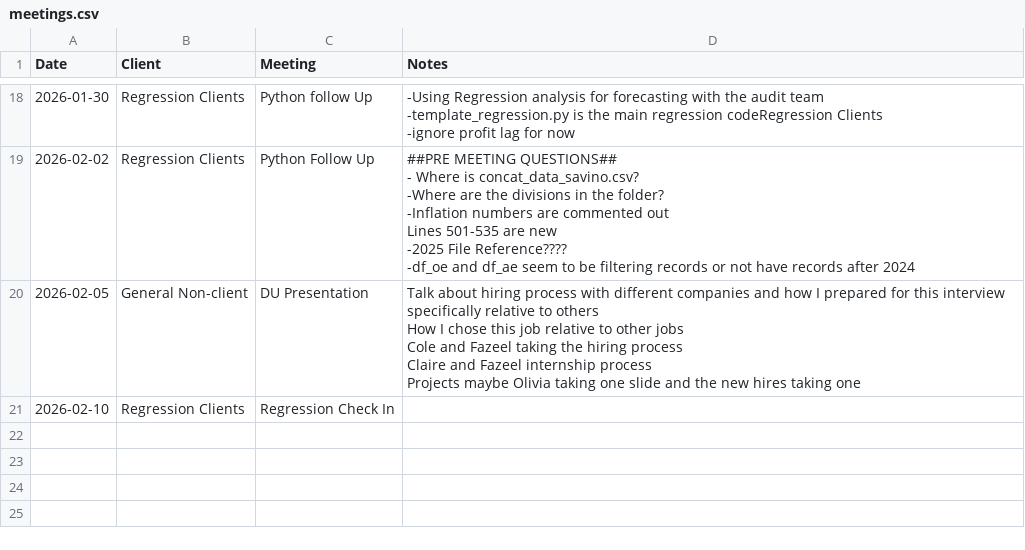
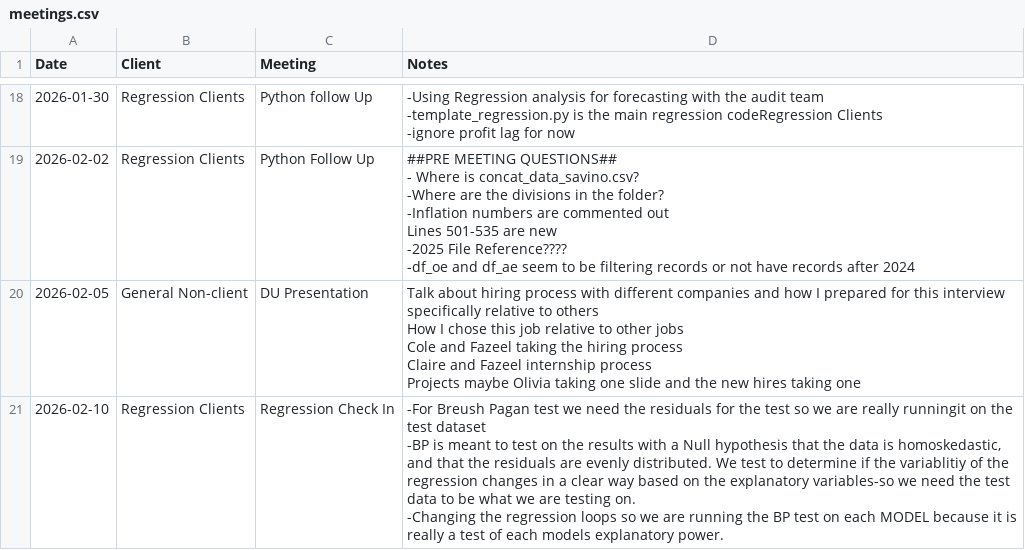
Before and after one commit to cole-nash-plante/hours_app, a CSV file: data/meetings.csv, drawn as a sheet; only a part is shown, gaps mark what is left out.

Commit message:
Updated meeting notes

```diff
--- a/data/meetings.csv
+++ b/data/meetings.csv
@@ -179,2 +179,5 @@ Projects maybe Olivia taking one slide and the new hires taking one
 "
-2026-02-10,Regression Clients,Regression Check In,
+2026-02-10,Regression Clients,Regression Check In,"-For Breush Pagan test we need the residuals for the test so we are really runningit on the test dataset
+-BP is meant to test on the results with a Null hypothesis that the data is homoskedastic, and that the residuals are evenly distributed. We test to determine if the variablitiy of the regression changes in a clear way based on the explanatory variables-so we need the test data to be what we are testing on.
+
+-Changing the regression loops so we are running the BP test on each MODEL because it is really a test of each models explanatory power."
```
